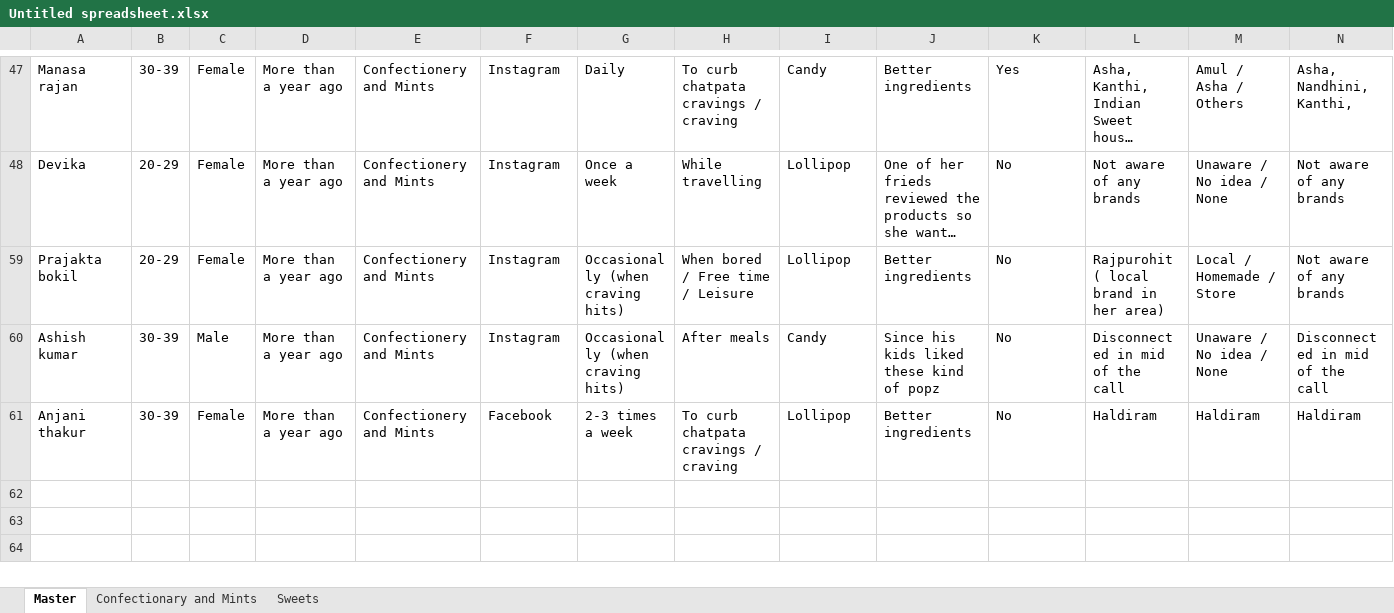
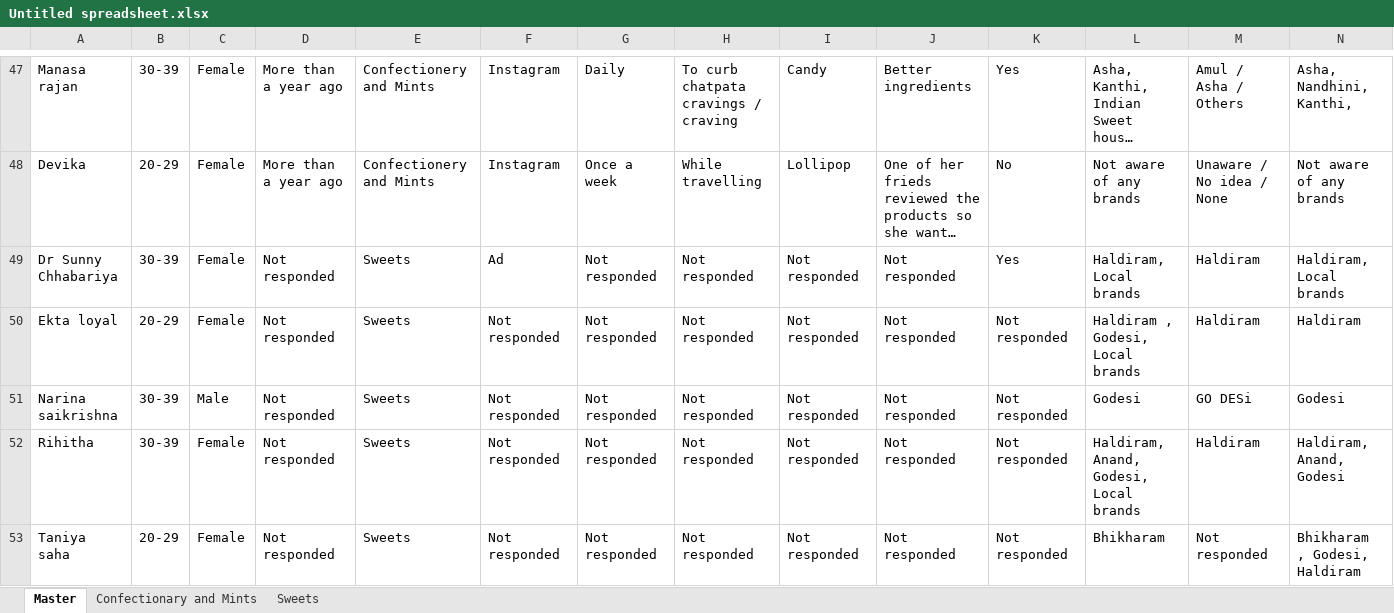
Before and after one commit to advik-holalu/godesi-insights, an Excel workbook: Untitled spreadsheet.xlsx, sheet Master, drawn as a sheet; only a part is shown, gaps mark what is left out; the shorter side is filled out with more unchanged rows; long unchanged cells end in …; values as stored, in another font and other column widths than the file's, no borders; charts and pictures not drawn; rows hold the shown columns only; the diff covers the shown part only; the diff names each change by its address in the sheet, - before the commit and + after, or states it on an @@ line.

```diff
--- a/Untitled spreadsheet.xlsx (sheet Master)
+++ b/Untitled spreadsheet.xlsx (sheet Master)
+row 49: Dr Sunny Chhabariya | 30-39 | Female | Not responded | Sweets | Ad | Not responded | Not responded | Not responded | Not responded | Yes | Haldiram, Local brands | Haldiram | Haldiram, Local brands
+row 50: Ekta loyal | 20-29 | Female | Not responded | Sweets | Not responded | Not responded | Not responded | Not responded | Not responded | Not responded | Haldiram , Godesi, Local brands | Haldiram | Haldiram
+row 51: Narina saikrishna | 30-39 | Male | Not responded | Sweets | Not responded | Not responded | Not responded | Not responded | Not responded | Not responded | Godesi | GO DESi | Godesi
+row 52: Rihitha | 30-39 | Female | Not responded | Sweets | Not responded | Not responded | Not responded | Not responded | Not responded | Not responded | Haldiram, Anand, Godesi, Local brands | Haldiram | Haldiram, Anand, Godesi
+row 53: Taniya saha | 20-29 | Female | Not responded | Sweets | Not responded | Not responded | Not responded | Not responded | Not responded | Not responded | Bhikharam | Not responded | Bhikharam , Godesi, Haldiram
```
Also changed, not shown: 82 added rows, 2 hidden or unhidden rows and 3 edited cells elsewhere in this sheet, sheet Sweets, hidden cells, charts or pictures, 3 other files.
